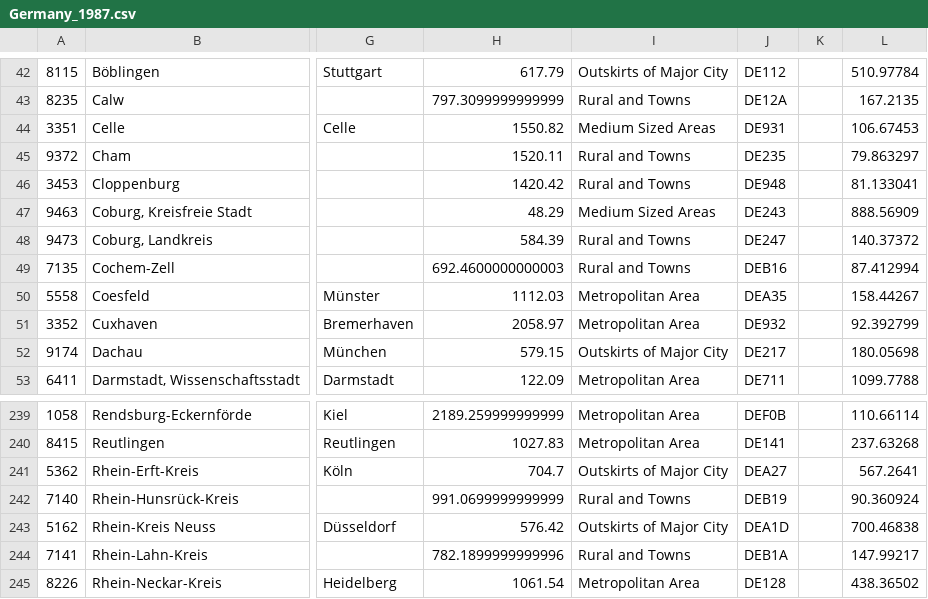
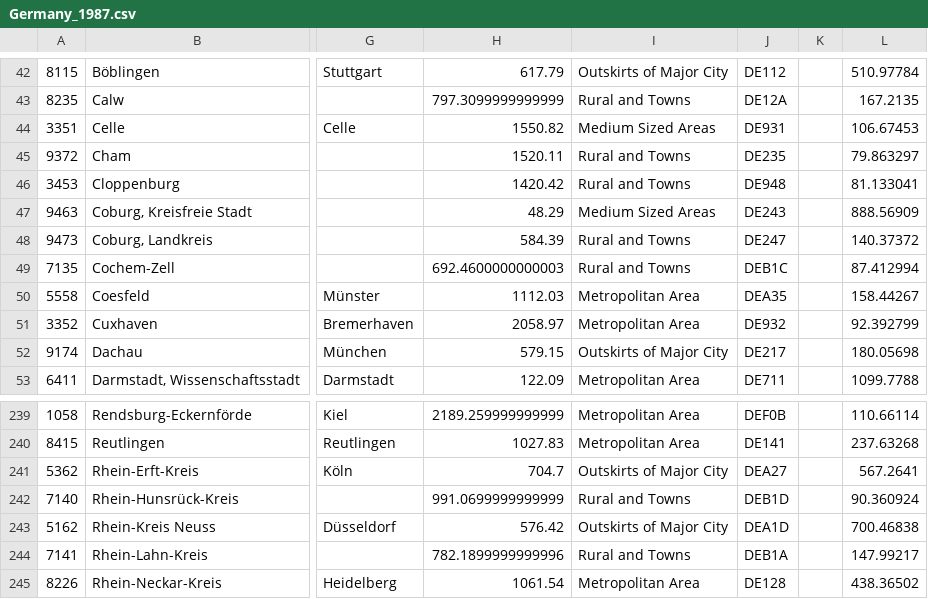
Before and after one commit to schoolpol/schoolpol.github.io, a CSV file: source-data/Data/Human_Capital/Germany/Germany_1987.csv, drawn as a sheet; only a part is shown, gaps mark what is left out; the diff names each change by its address in the sheet, - before the commit and + after, or states it on an @@ line.

Commit message:
DE(source-data): Cochem-Zell, Rhein-Hunsrück-Kreis NUTS3CODE to 2016 values

```diff
--- a/source-data/Data/Human_Capital/Germany/Germany_1987.csv
+++ b/source-data/Data/Human_Capital/Germany/Germany_1987.csv
-J49: DEB16
+J49: DEB1C
-J242: DEB19
+J242: DEB1D
```
Also changed, not shown: source-data/Data/Human_Capital/Germany/Germany_2011.csv.
